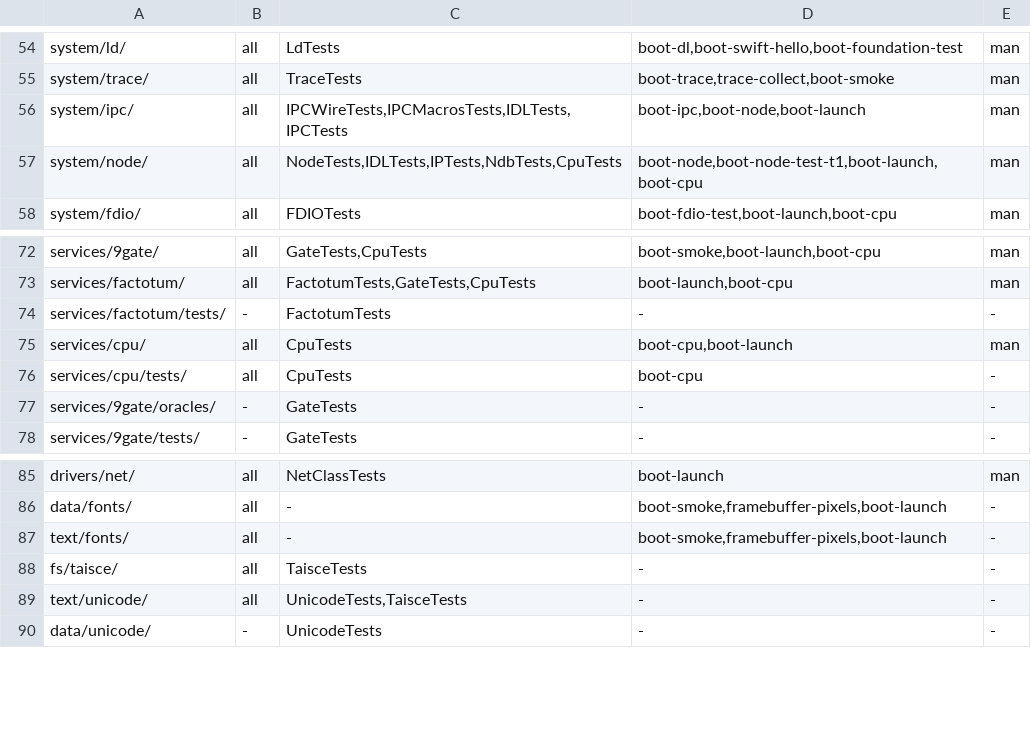
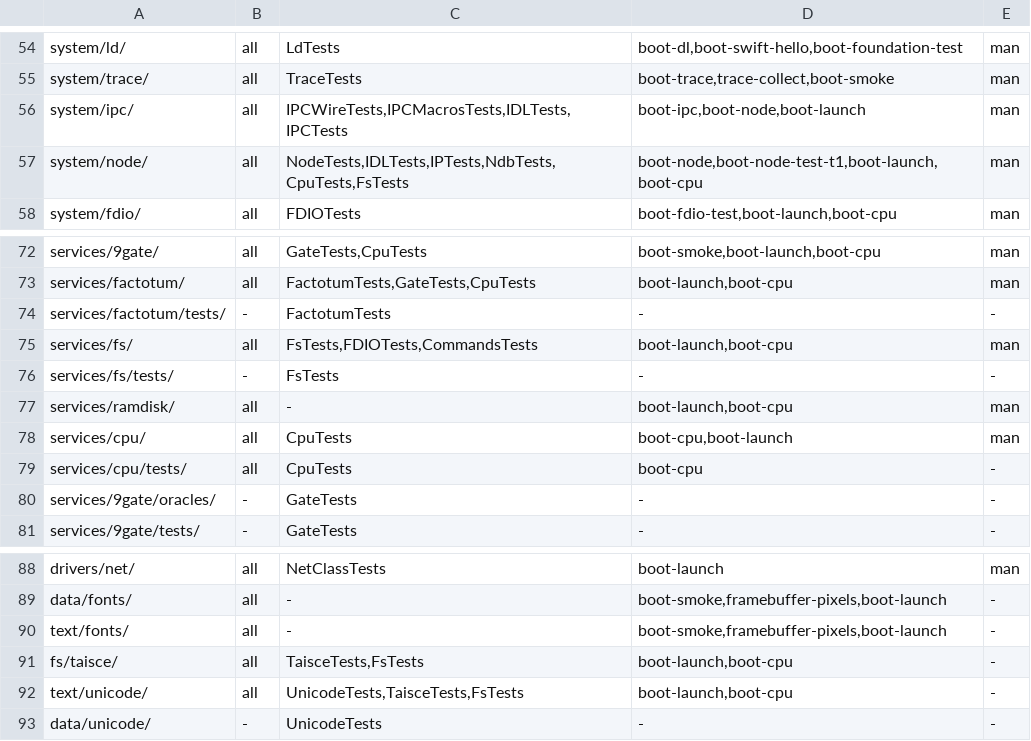
Before and after one commit to JamesKane/VectraOS, a TSV file: docs/risk.tsv, drawn as a sheet; only a part is shown, gaps mark what is left out.

```diff
--- a/docs/risk.tsv
+++ b/docs/risk.tsv
@@ -56,3 +56,3 @@ system/trace/	all	TraceTests	boot-trace,trace-collect,boot-smoke	man
 system/ipc/	all	IPCWireTests,IPCMacrosTests,IDLTests,IPCTests	boot-ipc,boot-node,boot-launch	man
-system/node/	all	NodeTests,IDLTests,IPTests,NdbTests,CpuTests	boot-node,boot-node-test-t1,boot-launch,boot-cpu	man
+system/node/	all	NodeTests,IDLTests,IPTests,NdbTests,CpuTests,FsTests	boot-node,boot-node-test-t1,boot-launch,boot-cpu	man
 system/fdio/	all	FDIOTests	boot-fdio-test,boot-launch,boot-cpu	man
@@ -74,2 +74,5 @@ services/factotum/	all	FactotumTests,GateTests,CpuTests	boot-launch,boot-cpu	man
 services/factotum/tests/	-	FactotumTests	-	-
+services/fs/	all	FsTests,FDIOTests,CommandsTests	boot-launch,boot-cpu	man
+services/fs/tests/	-	FsTests	-	-
+services/ramdisk/	all	-	boot-launch,boot-cpu	man
 services/cpu/	all	CpuTests	boot-cpu,boot-launch	man
@@ -87,4 +90,4 @@ data/fonts/	all	-	boot-smoke,framebuffer-pixels,boot-launch	-
 text/fonts/	all	-	boot-smoke,framebuffer-pixels,boot-launch	-
-fs/taisce/	all	TaisceTests	-	-
-text/unicode/	all	UnicodeTests,TaisceTests	-	-
+fs/taisce/	all	TaisceTests,FsTests	boot-launch,boot-cpu	-
+text/unicode/	all	UnicodeTests,TaisceTests,FsTests	boot-launch,boot-cpu	-
 data/unicode/	-	UnicodeTests	-	-
```
Also changed, not shown: 30 other files.
